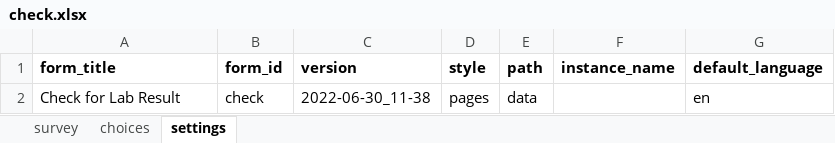
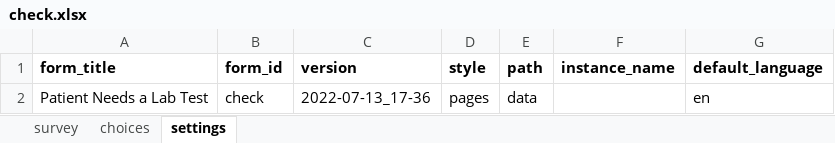
Before and after one commit to gitcliff/mydhi-cht-config, an Excel workbook: config/forms/app/check.xlsx, sheet settings, drawn as a sheet; values as stored, in another font and other column widths than the file's, no borders; charts and pictures not drawn; the diff names each change by its address in the sheet, - before the commit and + after, or states it on an @@ line.

Commit message:
check1:Patient Needs a Lab Test form

```diff
--- a/config/forms/app/check.xlsx (sheet settings)
+++ b/config/forms/app/check.xlsx (sheet settings)
-A2 (form_title): Check for Lab Result
+A2 (form_title): Patient Needs a Lab Test
-C2 (version): 2022-06-30_11-38
+C2 (version): 2022-07-13_17-36
```
Also changed, not shown: sheet choices, sheet survey, 2 other files.
